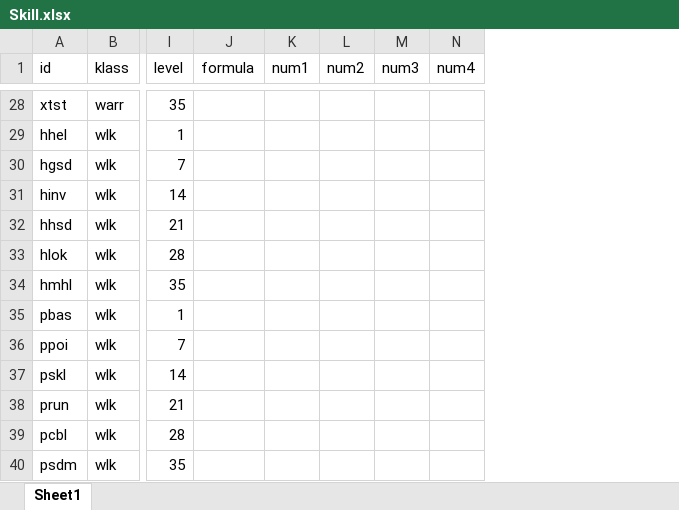
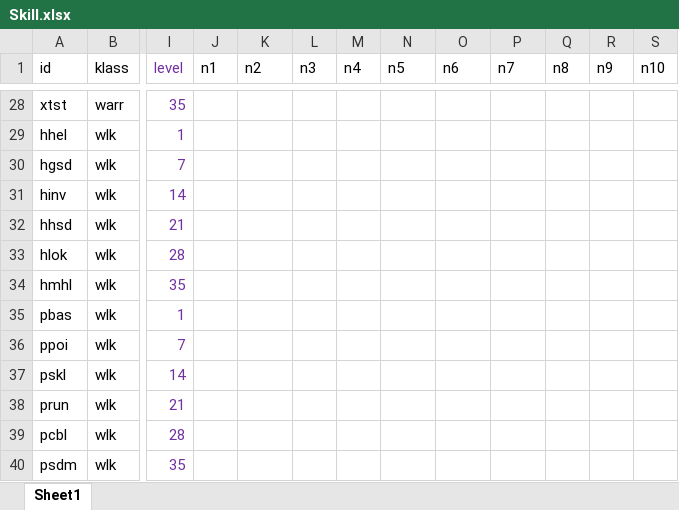
Before and after one commit to yatyricky/gvbasic-mir-remaster, an Excel workbook: configs/Skill.xlsx, sheet Sheet1, drawn as a sheet; only a part is shown, gaps mark what is left out; values as stored, in another font and other column widths than the file's, no borders; conditional formats not drawn; removed rows and columns are numbered as before the commit, all else as after; the diff covers the shown part only; the diff names each change by its address in the sheet, - before the commit and + after, or states it on an @@ line.

```diff
--- a/configs/Skill.xlsx (sheet Sheet1)
+++ b/configs/Skill.xlsx (sheet Sheet1)
-column J (formula), empty
+column J (n1), empty
+column L (n3), empty
+column M (n4), empty
+column Q (n8), empty
+column R (n9), empty
+column S (n10), empty
-I1 text colour: black
+I1 text colour: #7030A0
-K1: num1
+K1: n2
-N1: num2
+N1: n5
-O1: num3
+O1: n6
-P1: num4
+P1: n7
-I28:I40 text colour: black
+I28:I40 text colour: #7030A0
```
Also changed, not shown: 22 edited cells and cell formats elsewhere in this sheet, configs/Affix.xlsx, configs/Item.xlsx, 18 other files.
